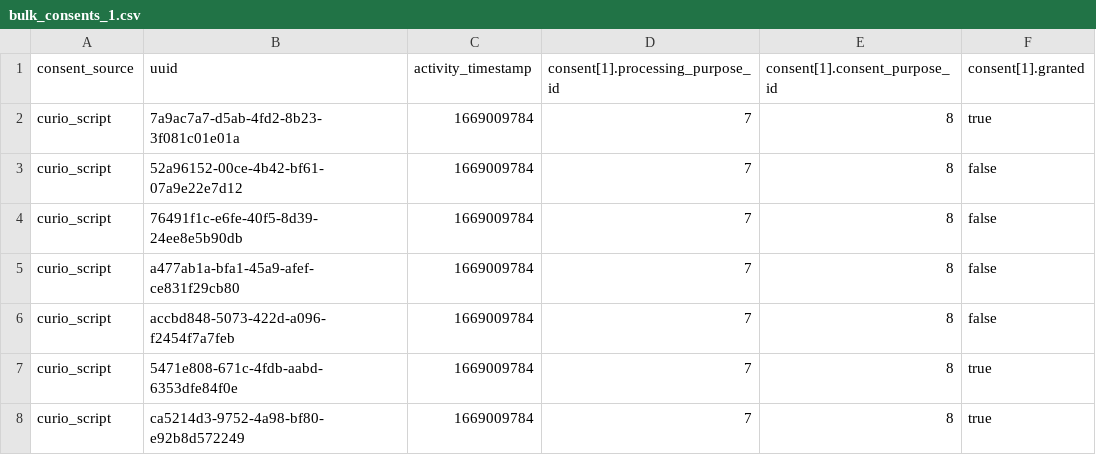
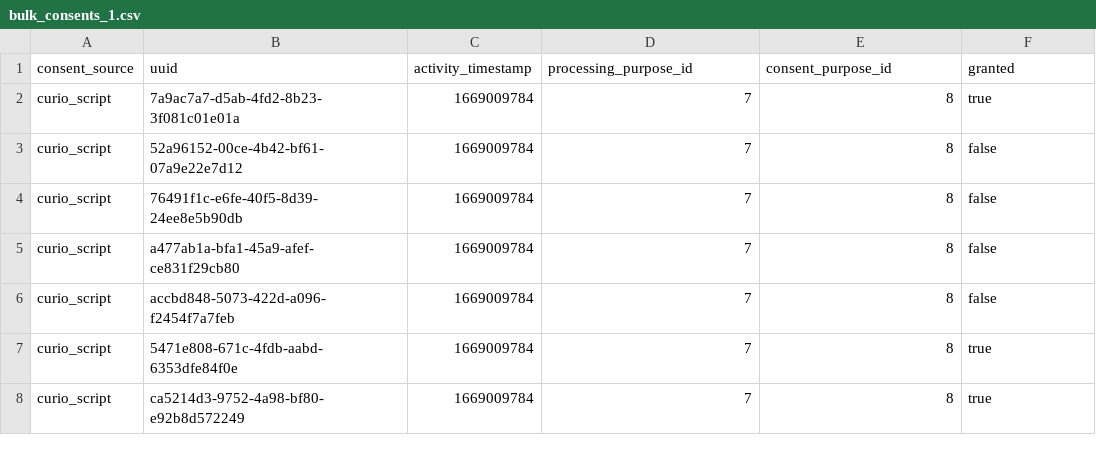
Before and after one commit to Phani17/my-site, a CSV file: bulk_consents_1.csv, drawn as a sheet; only a part is shown.

Commit message:
Update bulk_consents_1.csv

```diff
--- a/bulk_consents_1.csv
+++ b/bulk_consents_1.csv
@@ -1,2 +1,2 @@
-consent_source,uuid,activity_timestamp,consent[1].processing_purpose_id,consent[1].consent_purpose_id,consent[1].granted
+consent_source,uuid,activity_timestamp,processing_purpose_id,consent_purpose_id,granted
 curio_script,7a9ac7a7-d5ab-4fd2-8b23-3f081c01e01a,1669009784,7,8,true
```
